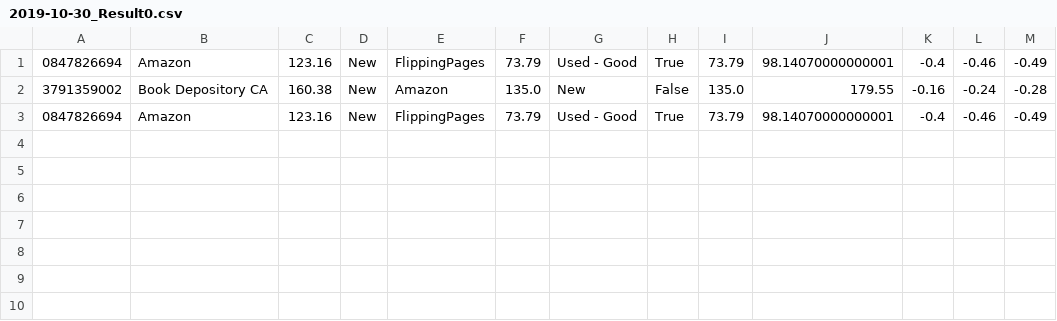
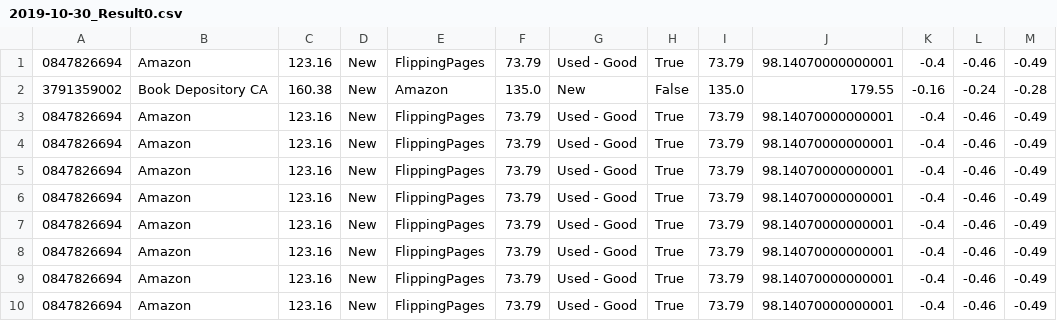
Before and after one commit to rc1200/OA, a CSV file: oaApp/cadusApp/cadus_utilities/2019-10-30_Result0.csv, drawn as a sheet; the diff names each change by its address in the sheet, - before the commit and + after, or states it on an @@ line.

```diff
--- a/oaApp/cadusApp/cadus_utilities/2019-10-30_Result0.csv
+++ b/oaApp/cadusApp/cadus_utilities/2019-10-30_Result0.csv
+row 4: 0847826694 | Amazon | 123.16 | New | FlippingPages | 73.79 | Used - Good | True | 73.79 | 98.14070000000001 | -0.4 | -0.46 | -0.49
+row 5: 0847826694 | Amazon | 123.16 | New | FlippingPages | 73.79 | Used - Good | True | 73.79 | 98.14070000000001 | -0.4 | -0.46 | -0.49
+row 6: 0847826694 | Amazon | 123.16 | New | FlippingPages | 73.79 | Used - Good | True | 73.79 | 98.14070000000001 | -0.4 | -0.46 | -0.49
+row 7: 0847826694 | Amazon | 123.16 | New | FlippingPages | 73.79 | Used - Good | True | 73.79 | 98.14070000000001 | -0.4 | -0.46 | -0.49
+row 8: 0847826694 | Amazon | 123.16 | New | FlippingPages | 73.79 | Used - Good | True | 73.79 | 98.14070000000001 | -0.4 | -0.46 | -0.49
+row 9: 0847826694 | Amazon | 123.16 | New | FlippingPages | 73.79 | Used - Good | True | 73.79 | 98.14070000000001 | -0.4 | -0.46 | -0.49
+row 10: 0847826694 | Amazon | 123.16 | New | FlippingPages | 73.79 | Used - Good | True | 73.79 | 98.14070000000001 | -0.4 | -0.46 | -0.49
```
Also changed, not shown: 9 other files.
